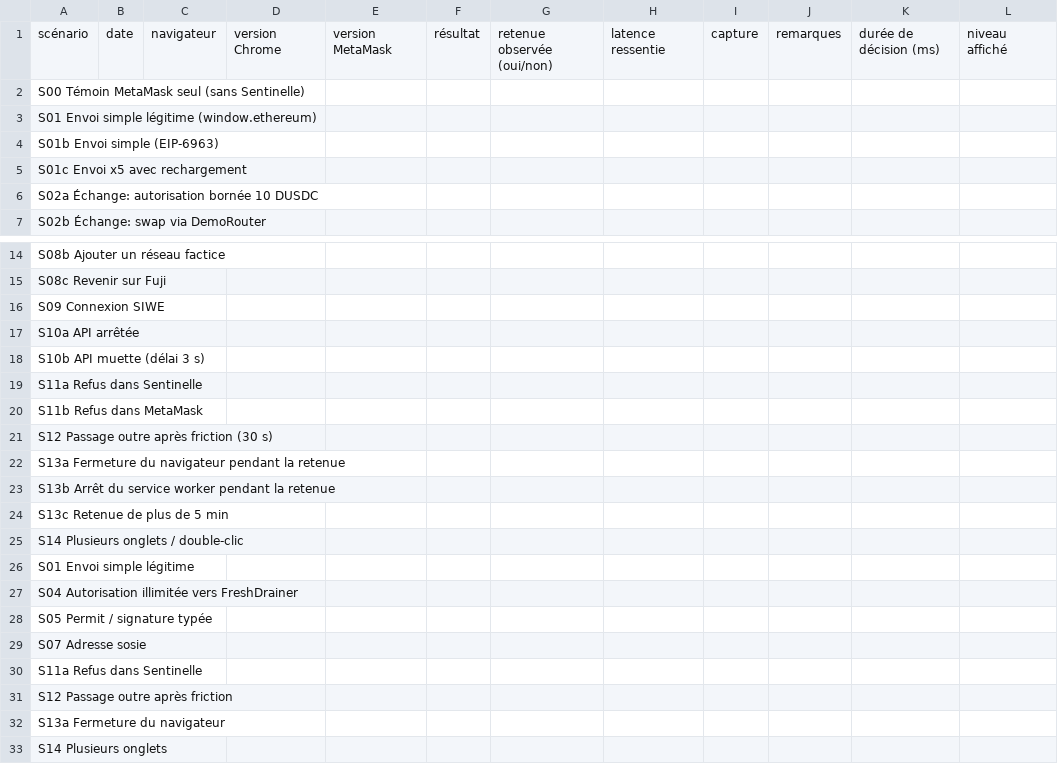
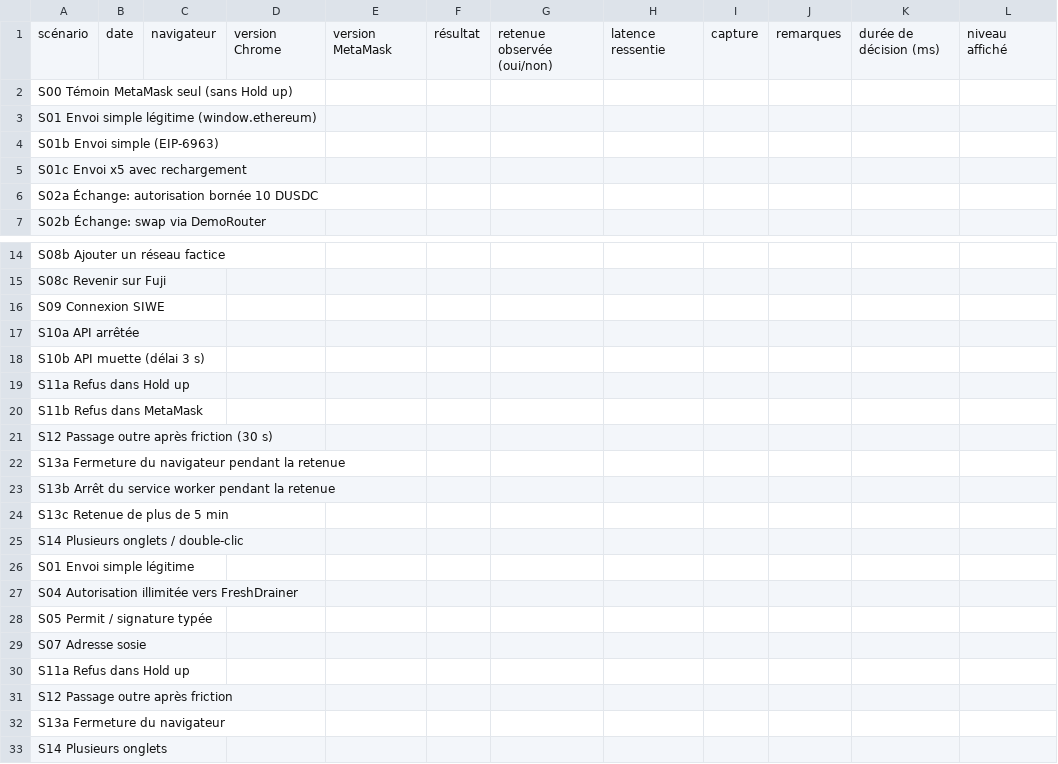
Before and after one commit to adembnn/secure-horizon, a CSV file: research/titouan/T_banc_e2e/essai_reel/ESSAI_REEL_RESULTATS.csv, drawn as a sheet; only a part is shown, gaps mark what is left out; the diff names each change by its address in the sheet, - before the commit and + after, or states it on an @@ line.

```diff
--- a/research/titouan/T_banc_e2e/essai_reel/ESSAI_REEL_RESULTATS.csv
+++ b/research/titouan/T_banc_e2e/essai_reel/ESSAI_REEL_RESULTATS.csv
-A2: S00 Témoin MetaMask seul (sans Sentinelle)
+A2: S00 Témoin MetaMask seul (sans Hold up)
-A19: S11a Refus dans Sentinelle
+A19: S11a Refus dans Hold up
-A30: S11a Refus dans Sentinelle
+A30: S11a Refus dans Hold up
```
Also changed, not shown: 38 other files.
